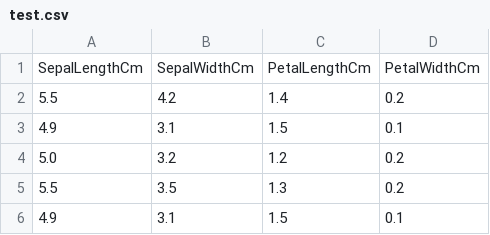
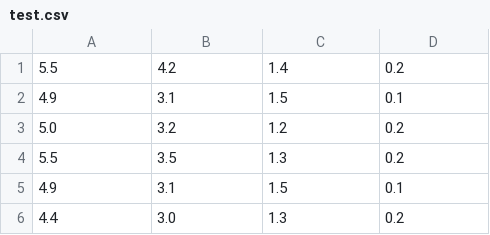
Before and after one commit to yuci-gou/labs-sagemaker-pipeline, a CSV file: data/test.csv, drawn as a sheet; only a part is shown; the shorter side is filled out with more unchanged rows; the diff names each change by its address in the sheet, - before the commit and + after, or states it on an @@ line.

```diff
--- a/data/test.csv
+++ b/data/test.csv
-row 1: SepalLengthCm | SepalWidthCm | PetalLengthCm | PetalWidthCm
```
Also changed, not shown: data/train.csv, 5 other files.
